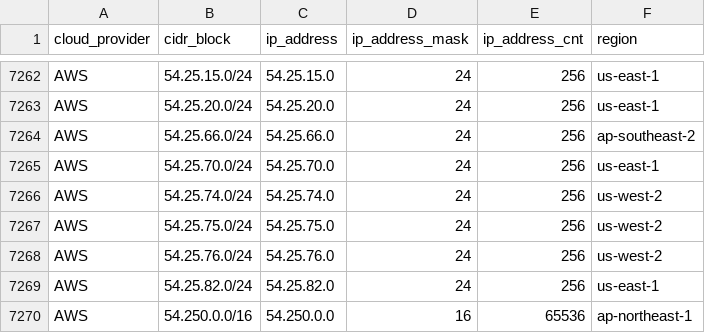
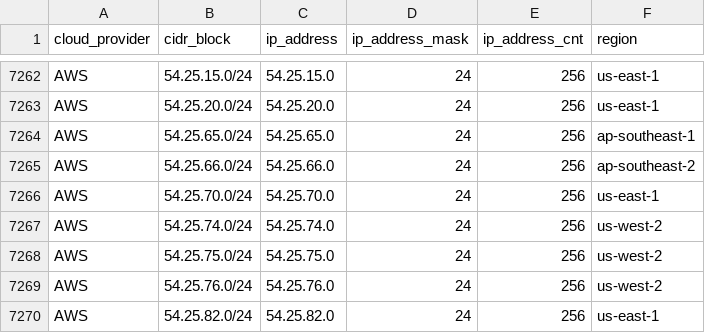
Before and after one commit to tobilg/public-cloud-provider-ip-ranges, a CSV file: data/providers/aws.csv, drawn as a sheet; only a part is shown, gaps mark what is left out; the shorter side is filled out with more unchanged rows; the diff names each change by its address in the sheet, - before the commit and + after, or states it on an @@ line.

Commit message:
[no ci] Data update on 2024-07-03T04:04:11

```diff
--- a/data/providers/aws.csv
+++ b/data/providers/aws.csv
+row 7264: AWS | 54.25.65.0/24 | 54.25.65.0 | 24 | 256 | ap-southeast-1
```
Also changed, not shown: 8 other files.
